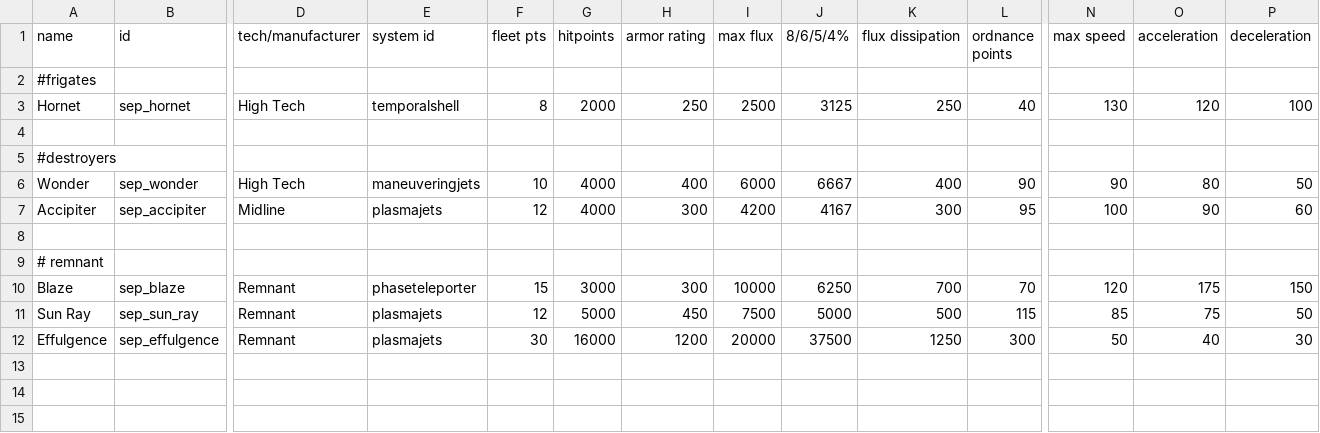
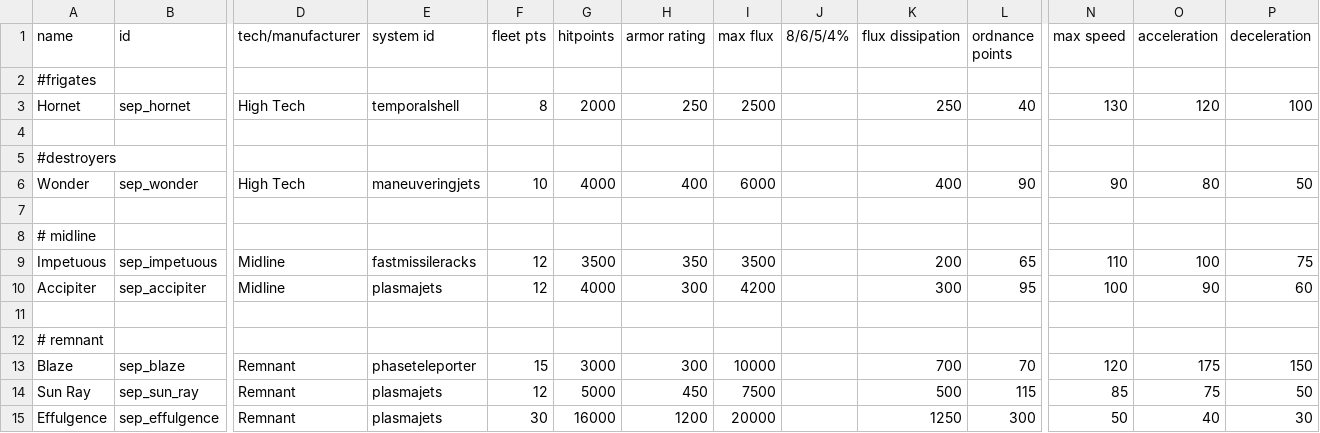
Before and after one commit to AudaxLudos/sector-expansion-pack, a CSV file: data/hulls/ship_data.csv, drawn as a sheet; only a part is shown, gaps mark what is left out; addresses are those after the commit; rows hold the shown columns only; the diff names each change by its address in the sheet, - before the commit and + after, or states it on an @@ line.

Commit message:
Add impetuous ship data

```diff
--- a/data/hulls/ship_data.csv
+++ b/data/hulls/ship_data.csv
-J3 (8/6/5/4%): 3125
+J3 (8/6/5/4%): (empty)
-J6 (8/6/5/4%): 6667
+J6 (8/6/5/4%): (empty)
+row 7: (empty)
+row 8: # midline
+row 9: Impetuous | sep_impetuous | Midline | fastmissileracks | 12 | 3500 | 350 | 3500 |  | 200 | 65 | 110 | 100 | 75
-J10 (8/6/5/4%): 4167
+J10 (8/6/5/4%): (empty)
-J13 (8/6/5/4%): 6250
+J13 (8/6/5/4%): (empty)
-J14 (8/6/5/4%): 5000
+J14 (8/6/5/4%): (empty)
-J15 (8/6/5/4%): 37500
+J15 (8/6/5/4%): (empty)
```
Also changed, not shown: 1 other file.
